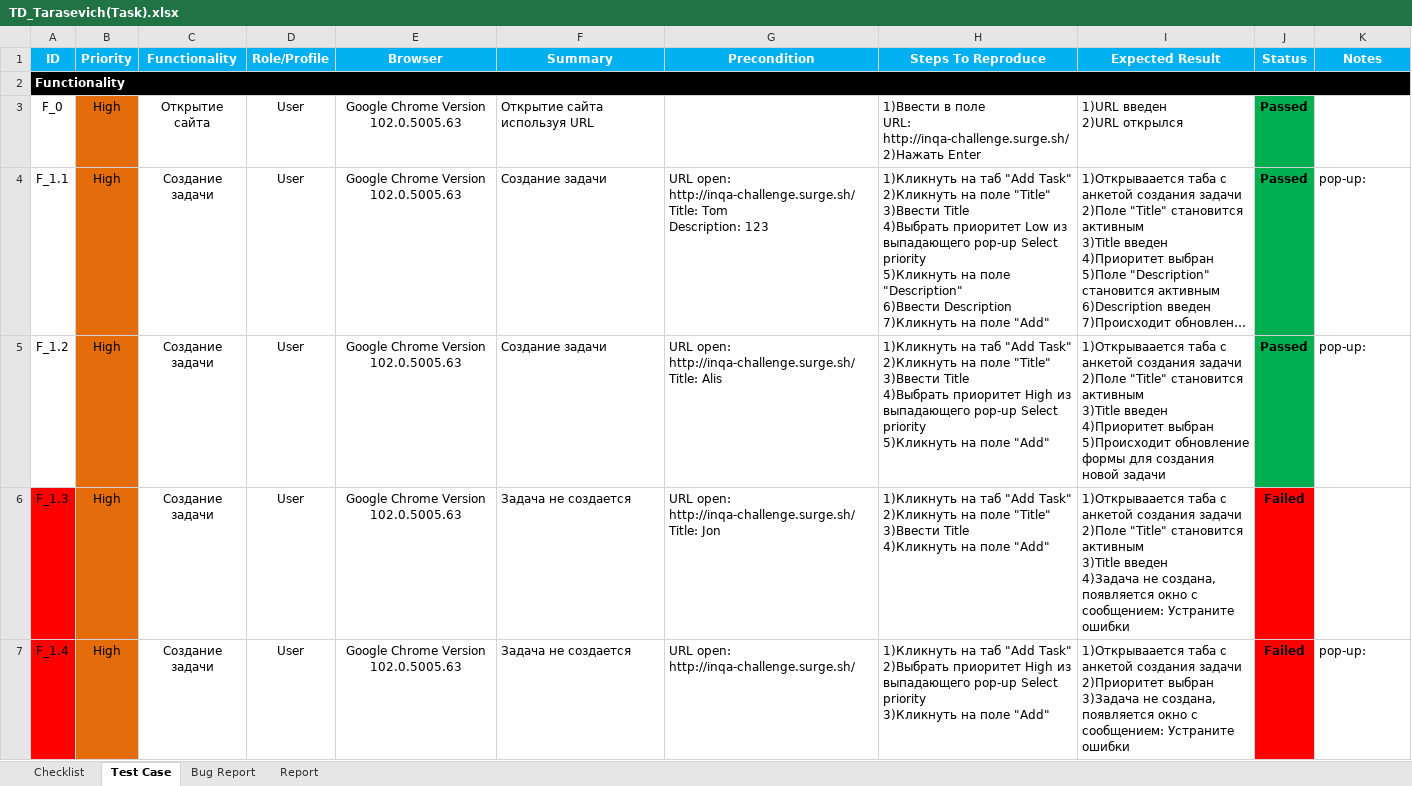
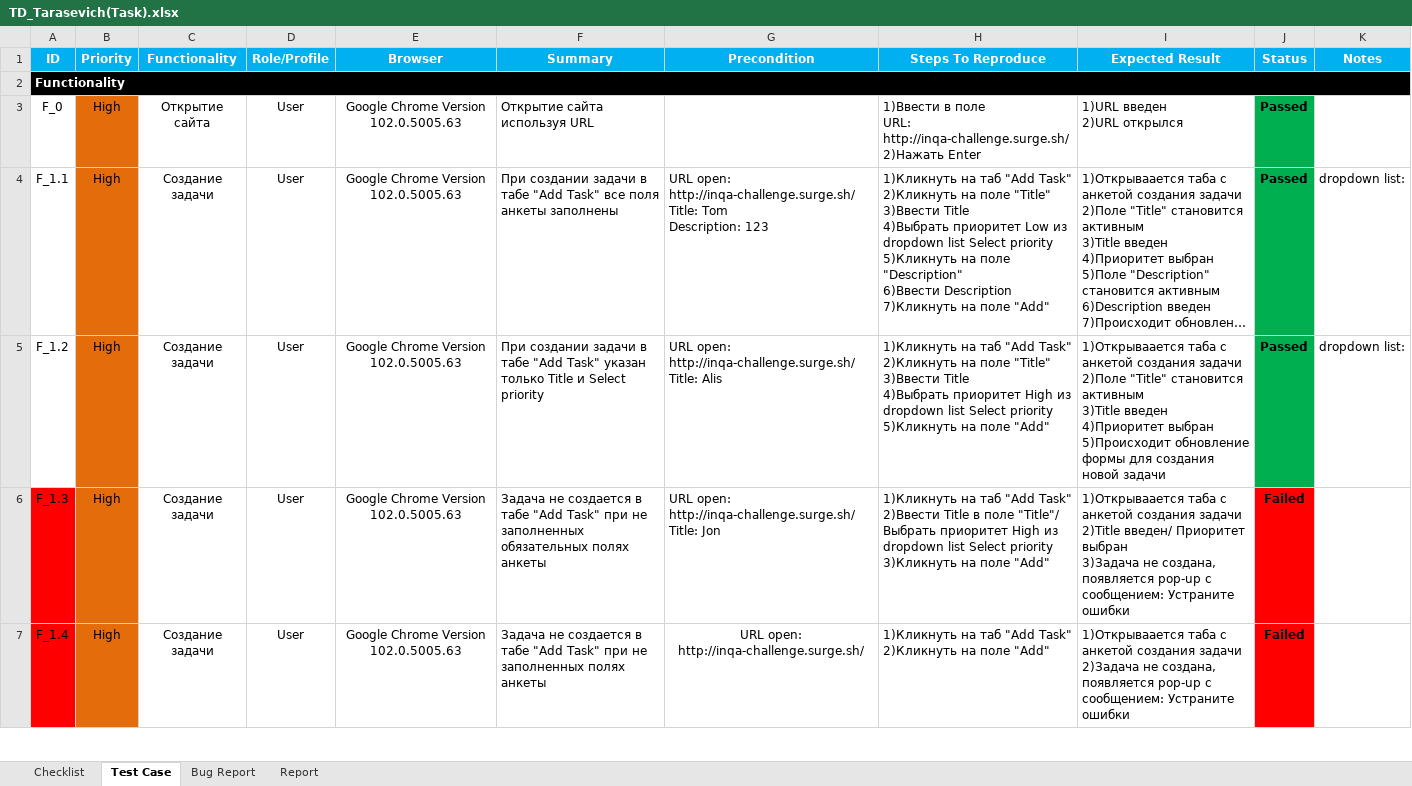
Before and after one commit to LesHaTaR/TMSWork, an Excel workbook: TD_Tarasevich(Task).xlsx, sheet Test Case, drawn as a sheet; only a part is shown; long unchanged cells end in …; values as stored, in another font and other column widths than the file's, no borders; charts and pictures not drawn; ↵ is a line break in a cell; the diff covers the shown part only; the diff names each change by its address in the sheet, - before the commit and + after, or states it on an @@ line.

Commit message:
Update TD_Tarasevich(Task).xlsx

```diff
--- a/TD_Tarasevich(Task).xlsx (sheet Test Case)
+++ b/TD_Tarasevich(Task).xlsx (sheet Test Case)
-F4 (Summary): Создание задачи
+F4 (Summary): При создании задачи в табе "Add Task" все поля анкеты заполнены
-H4 (Steps To Reproduce): …Low из выпадающего pop-up Select priority…
+H4 (Steps To Reproduce): …Low из dropdown list Select priority…
-K4:K5 (Notes): pop-up:
+K4:K5 (Notes): dropdown list:
-F5 (Summary): Создание задачи
+F5 (Summary): При создании задачи в табе "Add Task" указан только Title и Select priority
-H5 (Steps To Reproduce): …High из выпадающего pop-up Select priority…
+H5 (Steps To Reproduce): …High из dropdown list Select priority…
-F6 (Summary): …не создается
+F6 (Summary): …не создается в табе "Add Task" при не заполненных обязательных полях анкеты
-H6 (Steps To Reproduce): …"Add Task" ↵ 2)Кликнуть на поле "Title" ↵ 3)Ввести Title ↵ 4)Кликнуть на поле…
+H6 (Steps To Reproduce): …"Add Task" ↵ 2)Ввести Title в поле "Title"/ Выбрать приоритет High из dropdown list Select priority ↵ 3)Кликнуть на поле…
-I6 (Expected Result): …создания задачи ↵ 2)Поле "Title" становится активным ↵ 3)Title введен ↵ 4)Задача не создана, появляется окно с сообщением:…
+I6 (Expected Result): …создания задачи ↵ 2)Title введен/ Приоритет выбран ↵ 3)Задача не создана, появляется pop-up с сообщением:…
-F7 (Summary): Задача не создается
+F7 (Summary): Задача не создается в табе "Add Task" при не заполненных полях анкеты
-G7 alignment: left
+G7 alignment: center
-H7 (Steps To Reproduce): …"Add Task" ↵ 2)Выбрать приоритет High из выпадающего pop-up Select priority ↵ 3)Кликнуть на поле…
+H7 (Steps To Reproduce): …"Add Task" ↵ 2)Кликнуть на поле…
-I7 (Expected Result): …создания задачи ↵ 2)Приоритет выбран ↵ 3)Задача не создана, появляется окно с сообщением:…
+I7 (Expected Result): …создания задачи ↵ 2)Задача не создана, появляется pop-up с сообщением:…
-K7 (Notes): pop-up:
+K7 (Notes): (empty)
```
Also changed, not shown: 28 removed rows, 31 edited cells and cell formats elsewhere in this sheet, sheet Checklist, sheet Bug Report, sheet Report, charts or pictures.
